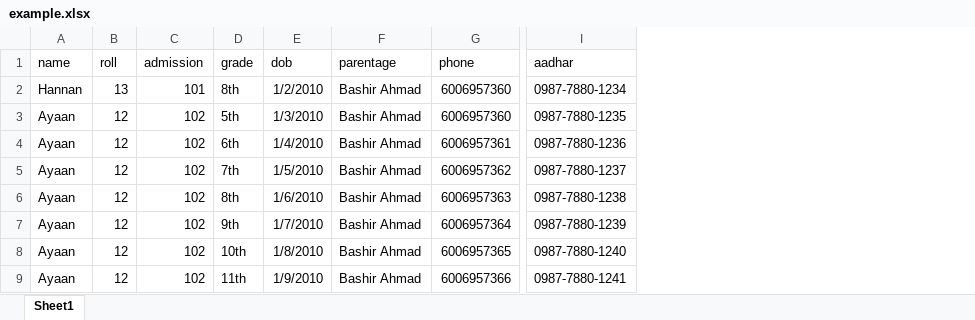
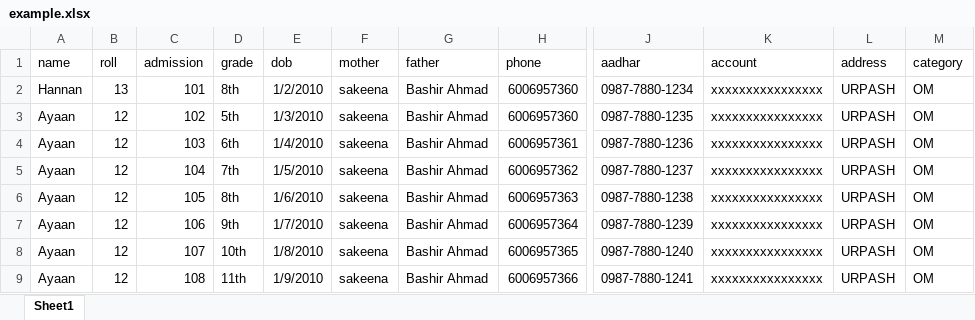
Before and after one commit to AbdulHannan08128/bms-urpash, an Excel workbook: public/example.xlsx, sheet Sheet1, drawn as a sheet; only a part is shown, gaps mark what is left out; values as stored, in another font and other column widths than the file's, no borders; addresses are those after the commit; the diff names each change by its address in the sheet, - before the commit and + after, or states it on an @@ line.

```diff
--- a/public/example.xlsx (sheet Sheet1)
+++ b/public/example.xlsx (sheet Sheet1)
+column F (mother), rows 2-9: all sakeena
+column K (account), rows 2-9: all xxxxxxxxxxxxxxxx
+column L (address), rows 2-9: all URPASH
+column M (category), rows 2-9: all OM
-G1: parentage
+G1: father
-C4 (admission): 102
+C4 (admission): 103
-C5 (admission): 102
+C5 (admission): 104
-C6 (admission): 102
+C6 (admission): 105
-C7 (admission): 102
+C7 (admission): 106
-C8 (admission): 102
+C8 (admission): 107
-C9 (admission): 102
+C9 (admission): 108
```
Also changed, not shown: 9 other files.
